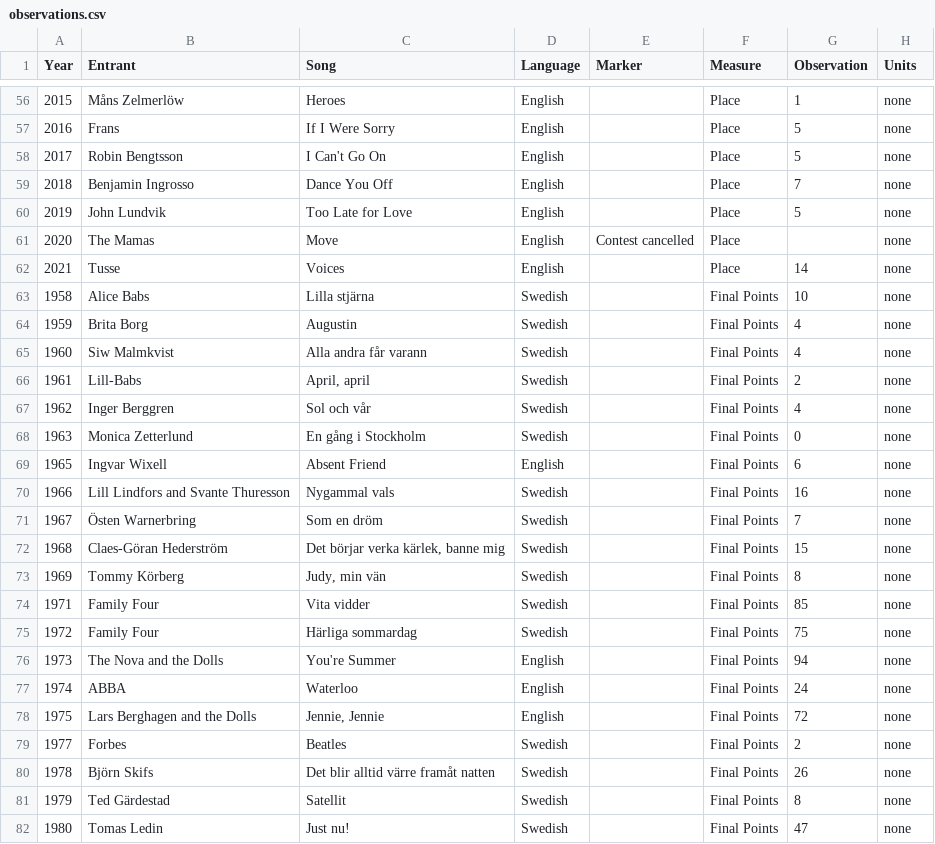
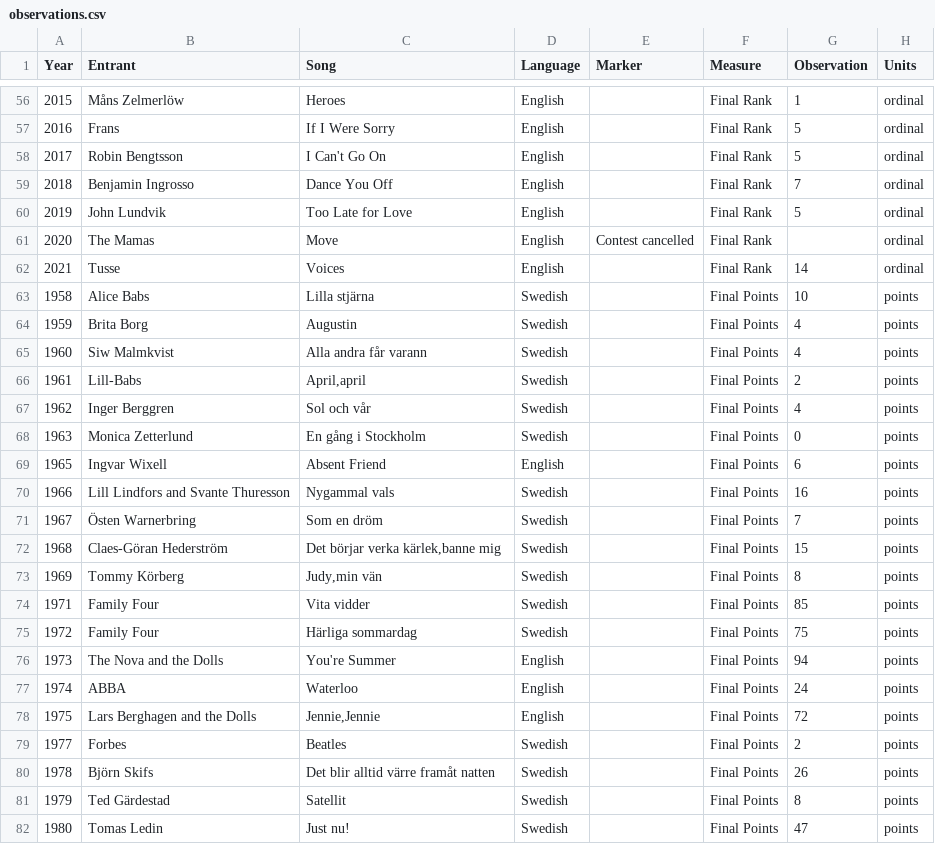
Before and after one commit to canwaf/csvcubed-docker, a CSV file: sweden_at_eurovision/observations.csv, drawn as a sheet; only a part is shown, gaps mark what is left out; the diff covers the shown part only.

```diff
--- a/sweden_at_eurovision/observations.csv
+++ b/sweden_at_eurovision/observations.csv
@@ -56,27 +56,27 @@ Year,Entrant,Song,Language,Marker,Measure,Observation,Units
-2015,Måns Zelmerlöw,Heroes,English,,Place, 1     ,none
-2016,Frans,If I Were Sorry,English,,Place, 5     ,none
-2017,Robin Bengtsson,I Can't Go On,English,,Place, 5     ,none
-2018,Benjamin Ingrosso,Dance You Off,English,,Place, 7     ,none
-2019,John Lundvik,Too Late for Love,English,,Place, 5     ,none
-2020,The Mamas,Move,English,Contest cancelled,Place,,none
-2021,Tusse,Voices,English,,Place, 14    ,none
-1958,Alice Babs,Lilla stjärna,Swedish,,Final Points, 10     ,none
-1959,Brita Borg,Augustin,Swedish,,Final Points, 4      ,none
-1960,Siw Malmkvist,Alla andra får varann,Swedish,,Final Points, 4      ,none
-1961,Lill-Babs,"April, april",Swedish,,Final Points, 2      ,none
-1962,Inger Berggren,Sol och vår,Swedish,,Final Points, 4      ,none
-1963,Monica Zetterlund,En gång i Stockholm,Swedish,,Final Points, 0      ,none
-1965,Ingvar Wixell,Absent Friend,English,,Final Points, 6      ,none
-1966,Lill Lindfors and Svante Thuresson,Nygammal vals,Swedish,,Final Points, 16     ,none
-1967,Östen Warnerbring,Som en dröm,Swedish,,Final Points, 7      ,none
-1968,Claes-Göran Hederström,"Det börjar verka kärlek, banne mig",Swedish,,Final Points, 15     ,none
-1969,Tommy Körberg,"Judy, min vän",Swedish,,Final Points, 8      ,none
-1971,Family Four,Vita vidder,Swedish,,Final Points, 85     ,none
-1972,Family Four,Härliga sommardag,Swedish,,Final Points, 75     ,none
-1973,The Nova and the Dolls,You're Summer,English,,Final Points, 94     ,none
-1974,ABBA,Waterloo,English,,Final Points, 24     ,none
-1975,Lars Berghagen and the Dolls,"Jennie, Jennie",English,,Final Points, 72     ,none
-1977,Forbes,Beatles,Swedish,,Final Points, 2      ,none
-1978,Björn Skifs,Det blir alltid värre framåt natten,Swedish,,Final Points, 26     ,none
-1979,Ted Gärdestad,Satellit,Swedish,,Final Points, 8      ,none
-1980,Tomas Ledin,Just nu!,Swedish,,Final Points, 47     ,none
+2015,Måns Zelmerlöw,Heroes,English,,Final Rank,1,ordinal
+2016,Frans,If I Were Sorry,English,,Final Rank,5,ordinal
+2017,Robin Bengtsson,I Can't Go On,English,,Final Rank,5,ordinal
+2018,Benjamin Ingrosso,Dance You Off,English,,Final Rank,7,ordinal
+2019,John Lundvik,Too Late for Love,English,,Final Rank,5,ordinal
+2020,The Mamas,Move,English,Contest cancelled,Final Rank,,ordinal
+2021,Tusse,Voices,English,,Final Rank,14,ordinal
+1958,Alice Babs,Lilla stjärna,Swedish,,Final Points,10,points
+1959,Brita Borg,Augustin,Swedish,,Final Points,4,points
+1960,Siw Malmkvist,Alla andra får varann,Swedish,,Final Points,4,points
+1961,Lill-Babs,"April,april",Swedish,,Final Points,2,points
+1962,Inger Berggren,Sol och vår,Swedish,,Final Points,4,points
+1963,Monica Zetterlund,En gång i Stockholm,Swedish,,Final Points,0,points
+1965,Ingvar Wixell,Absent Friend,English,,Final Points,6,points
+1966,Lill Lindfors and Svante Thuresson,Nygammal vals,Swedish,,Final Points,16,points
+1967,Östen Warnerbring,Som en dröm,Swedish,,Final Points,7,points
+1968,Claes-Göran Hederström,"Det börjar verka kärlek,banne mig",Swedish,,Final Points,15,points
+1969,Tommy Körberg,"Judy,min vän",Swedish,,Final Points,8,points
+1971,Family Four,Vita vidder,Swedish,,Final Points,85,points
+1972,Family Four,Härliga sommardag,Swedish,,Final Points,75,points
+1973,The Nova and the Dolls,You're Summer,English,,Final Points,94,points
+1974,ABBA,Waterloo,English,,Final Points,24,points
+1975,Lars Berghagen and the Dolls,"Jennie,Jennie",English,,Final Points,72,points
+1977,Forbes,Beatles,Swedish,,Final Points,2,points
+1978,Björn Skifs,Det blir alltid värre framåt natten,Swedish,,Final Points,26,points
+1979,Ted Gärdestad,Satellit,Swedish,,Final Points,8,points
+1980,Tomas Ledin,Just nu!,Swedish,,Final Points,47,points
```
Also changed, not shown: 162 edited cells elsewhere in this file, 2 other files.
